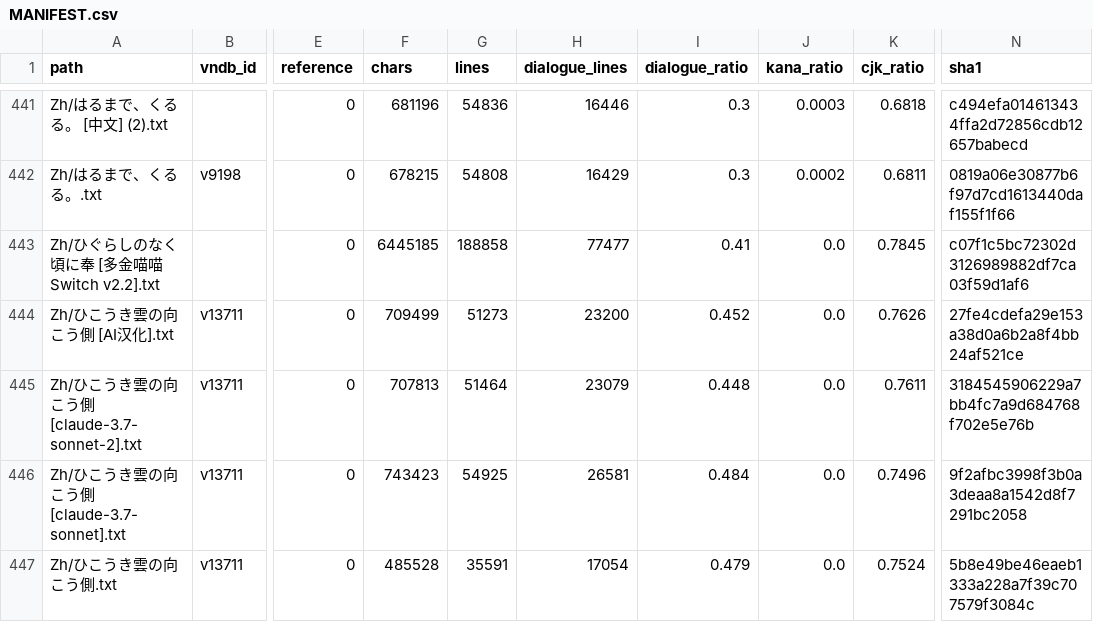
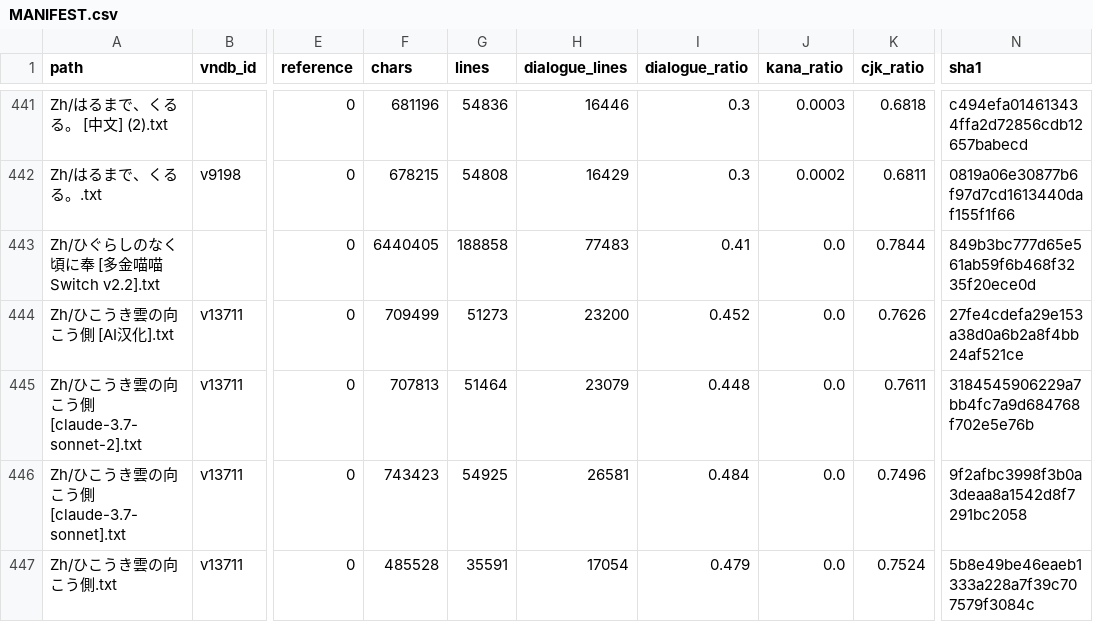
Before and after one commit to m-rui001/galgame-script-corpus, a CSV file: MANIFEST.csv, drawn as a sheet; only a part is shown, gaps mark what is left out; the diff names each change by its address in the sheet, - before the commit and + after, or states it on an @@ line.

Commit message:
ひぐらし奉: literary polish pass 1 (lines 7109-9109, 1,844 lines)
Paragraph-level rewrite of the opening chapter: passive 被 removed, nominalisations
unpacked, redundant connectives halved, long attributive chains split, each
character's register kept apart (圭一 self-mocking, 蕾娜 soft, 梨花 '…的说').
Structural checks hold: line count, speaker prefixes, quote counts, digits,
no kana; 3 lines rejected by the checker and left as-is.

- tools/polish/chunked_polish.py: split / merge / report for parallel chunk work
- docs/STYLE_ZH.md: the standard the agents follow

```diff
--- a/MANIFEST.csv
+++ b/MANIFEST.csv
-F443 (chars): 6445185
+F443 (chars): 6440405
-H443 (dialogue_lines): 77477
+H443 (dialogue_lines): 77483
-K443 (cjk_ratio): 0.7845
+K443 (cjk_ratio): 0.7844
-N443 (sha1): c07f1c5bc72302d3126989882df7ca03f59d1af6
+N443 (sha1): 849b3bc777d65e561ab59f6b468f3235f20ece0d
```
Also changed, not shown: 4 other files.
